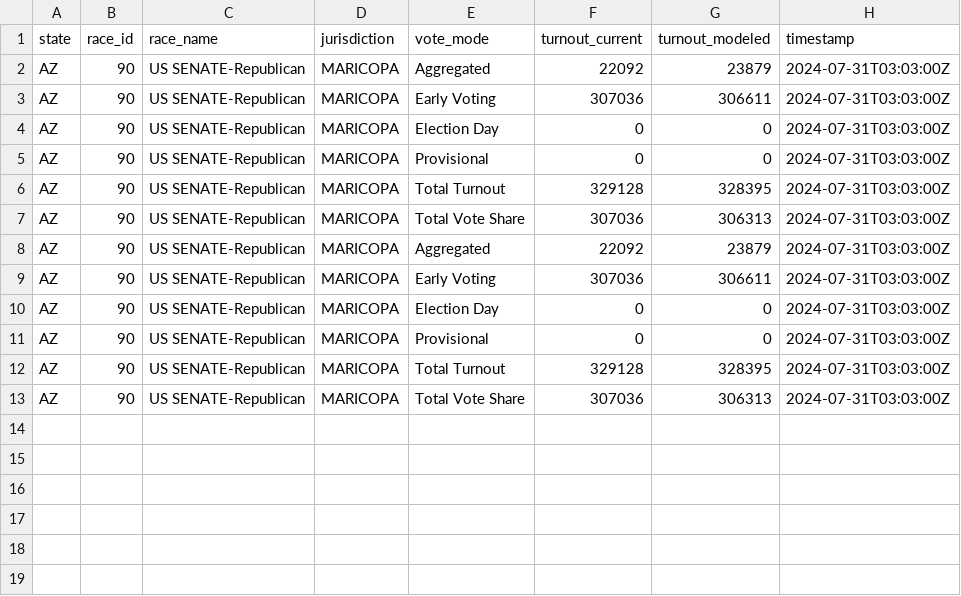
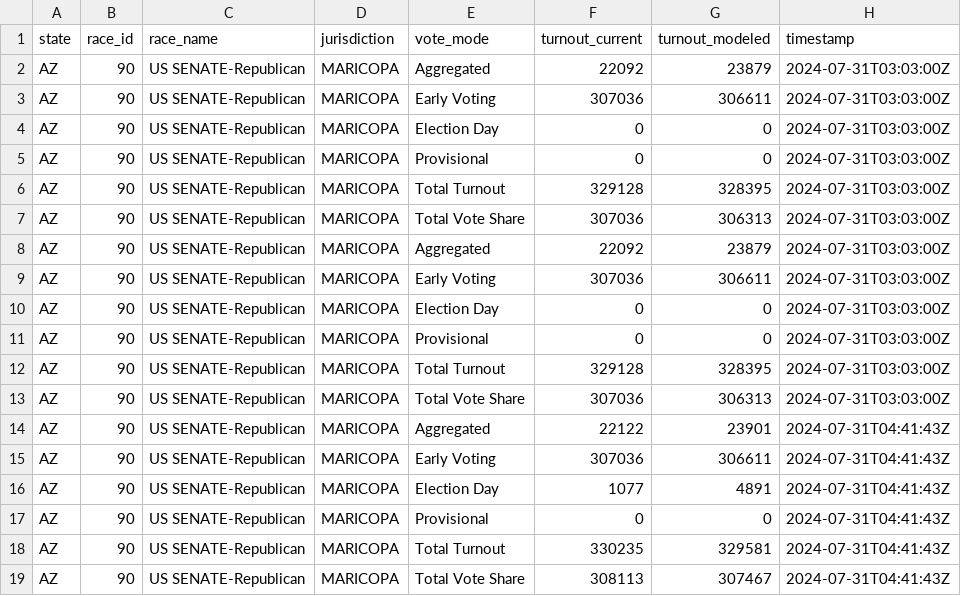
Before and after one commit to TeamStewart/cbs-enr, a CSV file: data/model_estimates/AZ/AZ_MARICOPA_state_primary_US SENATE-Republican_turnout.csv, drawn as a sheet.

```diff
--- a/data/model_estimates/AZ/AZ_MARICOPA_state_primary_US SENATE-Republican_turnout.csv
+++ b/data/model_estimates/AZ/AZ_MARICOPA_state_primary_US SENATE-Republican_turnout.csv
@@ -13 +13,7 @@ AZ,90,US SENATE-Republican,MARICOPA,Total Turnout,329128,328395,2024-07-31T03:03
 AZ,90,US SENATE-Republican,MARICOPA,Total Vote Share,307036,306313,2024-07-31T03:03:00Z
+AZ,90,US SENATE-Republican,MARICOPA,Aggregated,22122,23901,2024-07-31T04:41:43Z
+AZ,90,US SENATE-Republican,MARICOPA,Early Voting,307036,306611,2024-07-31T04:41:43Z
+AZ,90,US SENATE-Republican,MARICOPA,Election Day,1077,4891,2024-07-31T04:41:43Z
+AZ,90,US SENATE-Republican,MARICOPA,Provisional,0,0,2024-07-31T04:41:43Z
+AZ,90,US SENATE-Republican,MARICOPA,Total Turnout,330235,329581,2024-07-31T04:41:43Z
+AZ,90,US SENATE-Republican,MARICOPA,Total Vote Share,308113,307467,2024-07-31T04:41:43Z
```
Also changed, not shown: data/model_estimates/AZ/AZ_MARICOPA_state_primary_US SENATE-Republican_cvotes.csv, 1 other file.
